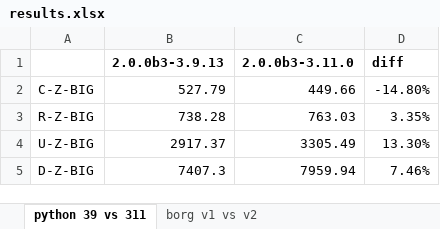
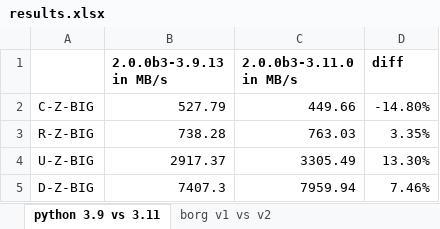
Before and after one commit to borgbase/benchmarks, an Excel workbook: results.xlsx, sheet python 3.9 vs 3.11, drawn as a sheet; only a part is shown; values as stored, in another font and other column widths than the file's, no borders; the diff names each change by its address in the sheet, - before the commit and + after, or states it on an @@ line.

```diff
--- a/results.xlsx (sheet python 3.9 vs 3.11)
+++ b/results.xlsx (sheet python 3.9 vs 3.11)
-sheet tab: python 39 vs 311
+sheet tab: python 3.9 vs 3.11
-B1: 2.0.0b3-3.9.13
+B1: 2.0.0b3-3.9.13 in MB/s
-C1: 2.0.0b3-3.11.0
+C1: 2.0.0b3-3.11.0 in MB/s
```
Also changed, not shown: sheet borg v1 vs v2, 3 other files.
